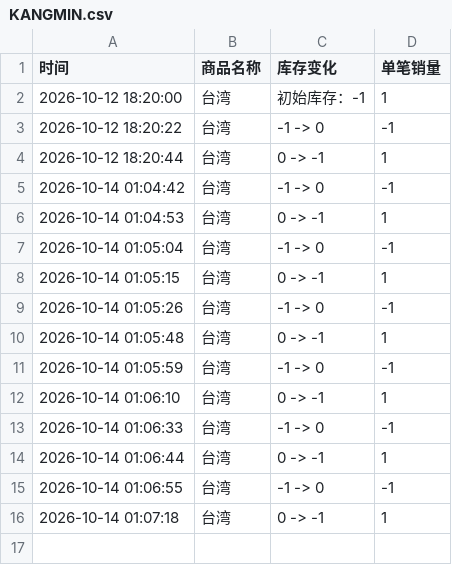
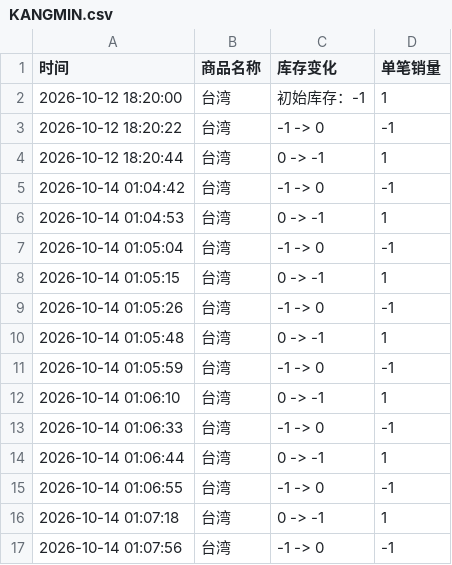
Before and after one commit to Juineii/verivery_km1018, a CSV file: KANGMIN.csv, drawn as a sheet; the diff names each change by its address in the sheet, - before the commit and + after, or states it on an @@ line.

Commit message:
自动更新数据 2026-10-14 01:08:27

```diff
--- a/KANGMIN.csv
+++ b/KANGMIN.csv
+row 17: 2026-10-14 01:07:56 | 台湾 | -1 -> 0 | -1
```
